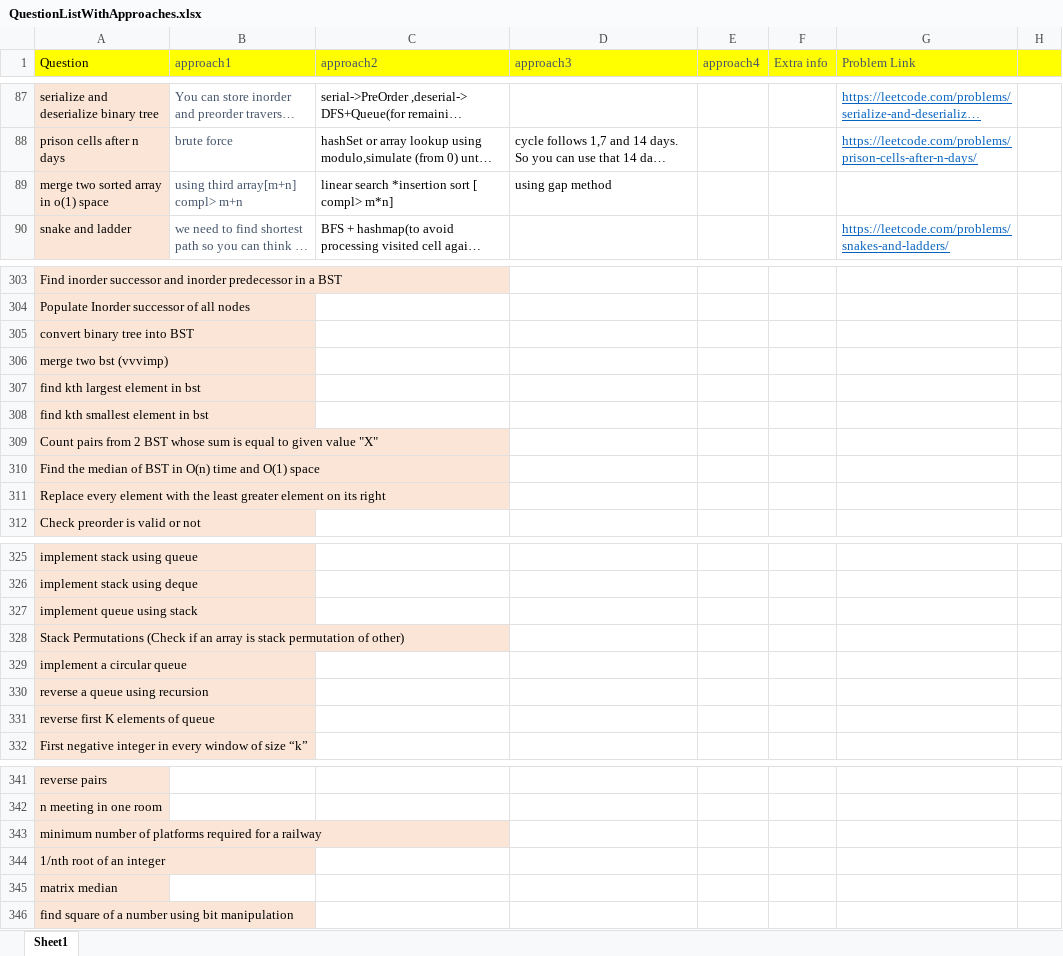
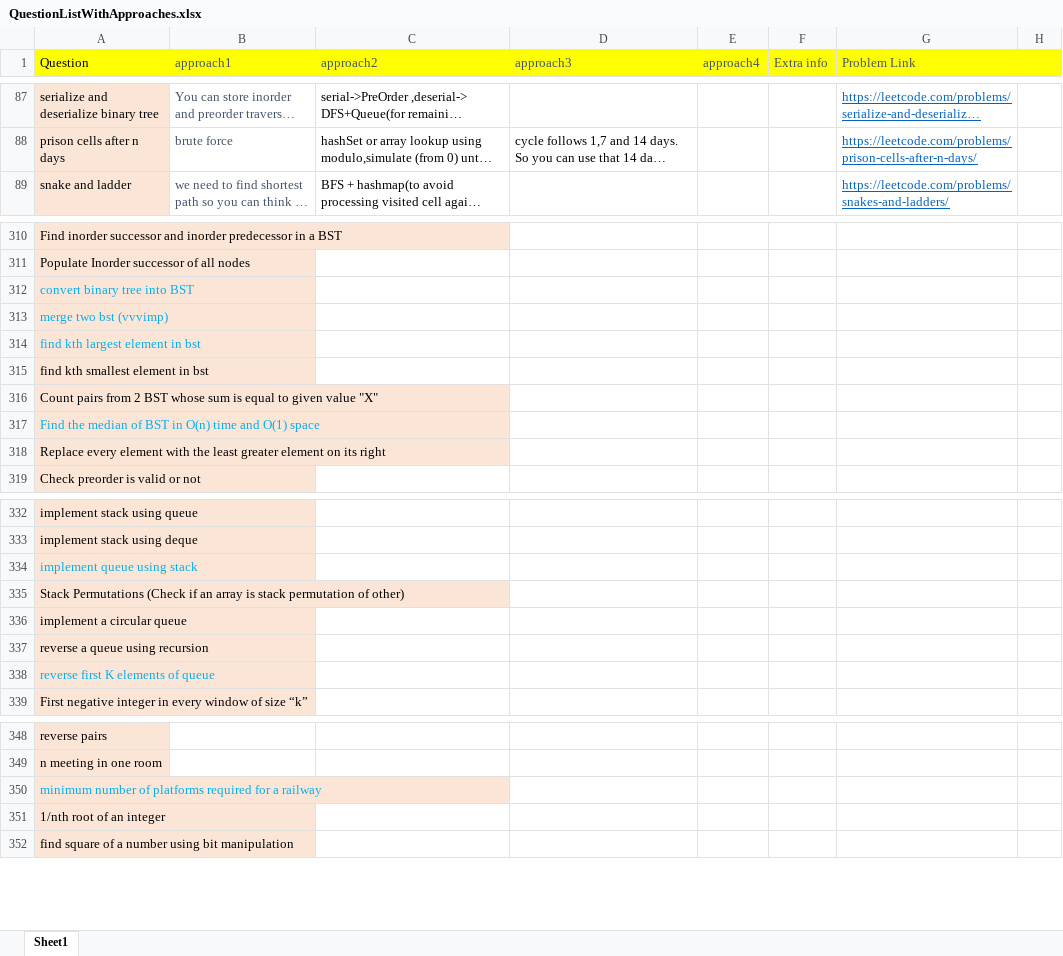
Before and after one commit to aksharkashyap/DSALGO, an Excel workbook: Applications/QuestionListWithApproaches.xlsx, sheet Sheet1, drawn as a sheet; only a part is shown, gaps mark what is left out; long unchanged cells end in …; values as stored, in another font and other column widths than the file's, no borders; addresses are those after the commit; the diff covers the shown part only; the diff names each change by its address in the sheet, - before the commit and + after, or states it on an @@ line.

Commit message:
kth largest in 2 sorted array

```diff
--- a/Applications/QuestionListWithApproaches.xlsx (sheet Sheet1)
+++ b/Applications/QuestionListWithApproaches.xlsx (sheet Sheet1)
@@ row 89 moved to row 262: merge two sorted array in o(1) space @@
-A312:A314 text colour: black
+A312:A314 text colour: #00B0F0
-A317 text colour: black
+A317 text colour: #00B0F0
-A334 text colour: black
+A334 text colour: #00B0F0
-A338 text colour: black
+A338 text colour: #00B0F0
-A350 text colour: black
+A350 text colour: #00B0F0
@@ row 345 moved to row 269: matrix median @@
```
Also changed, not shown: 7 added rows, 1 removed row, 1 moved row, 4 edited cells and cell formats elsewhere in this sheet, 5 other files.
